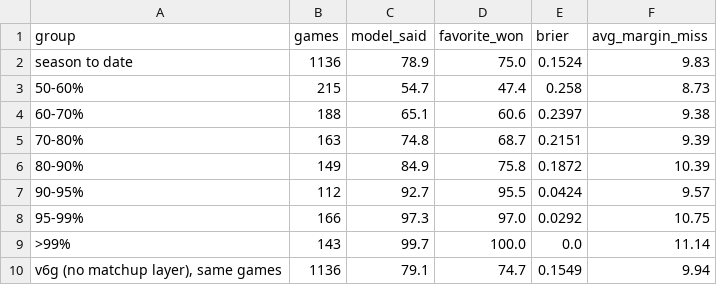
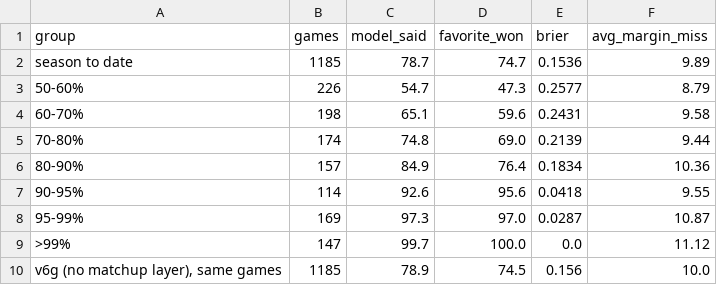
Before and after one commit to kevinlpate/cbb-ratings, a CSV file: data/tracker.csv, drawn as a sheet.

```diff
--- a/data/tracker.csv
+++ b/data/tracker.csv
@@ -1,10 +1,10 @@
 group,games,model_said,favorite_won,brier,avg_margin_miss
-season to date,1136,78.9,75.0,0.1524,9.83
-50-60%,215,54.7,47.4,0.258,8.73
-60-70%,188,65.1,60.6,0.2397,9.38
-70-80%,163,74.8,68.7,0.2151,9.39
-80-90%,149,84.9,75.8,0.1872,10.39
-90-95%,112,92.7,95.5,0.0424,9.57
-95-99%,166,97.3,97.0,0.0292,10.75
->99%,143,99.7,100.0,0.0,11.14
-"v6g (no matchup layer), same games",1136,79.1,74.7,0.1549,9.94
+season to date,1185,78.7,74.7,0.1536,9.89
+50-60%,226,54.7,47.3,0.2577,8.79
+60-70%,198,65.1,59.6,0.2431,9.58
+70-80%,174,74.8,69.0,0.2139,9.44
+80-90%,157,84.9,76.4,0.1834,10.36
+90-95%,114,92.6,95.6,0.0418,9.55
+95-99%,169,97.3,97.0,0.0287,10.87
+>99%,147,99.7,100.0,0.0,11.12
+"v6g (no matchup layer), same games",1185,78.9,74.5,0.156,10.0
```
Also changed, not shown: data/current.csv, data/next7.csv, 7 other files.
